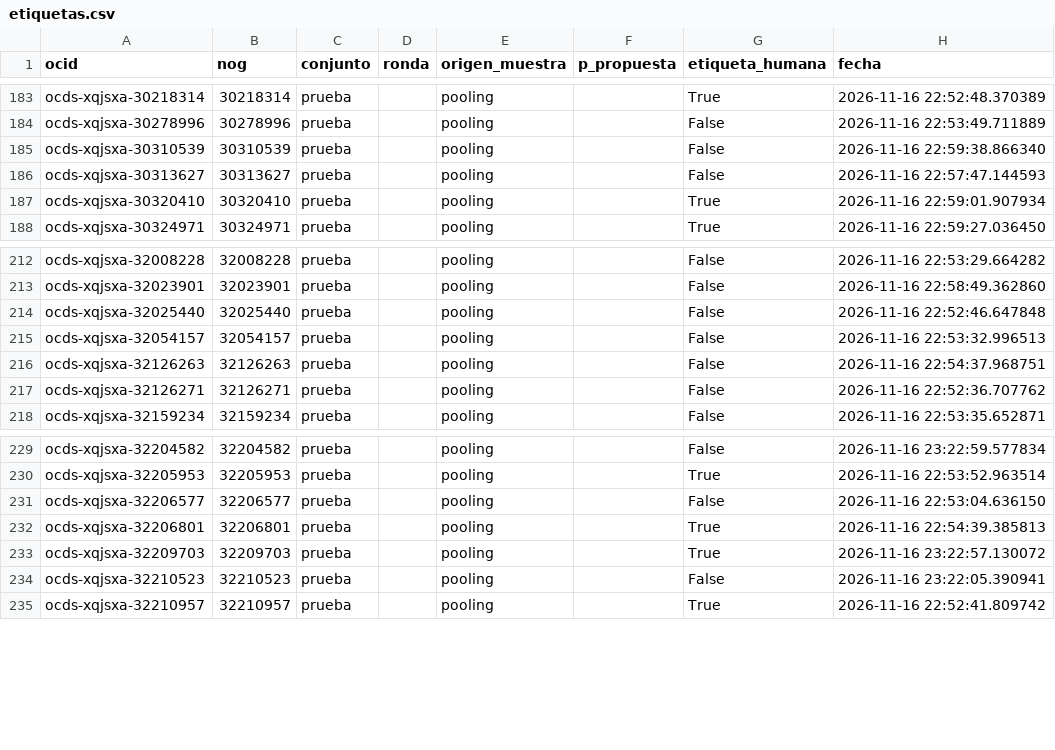
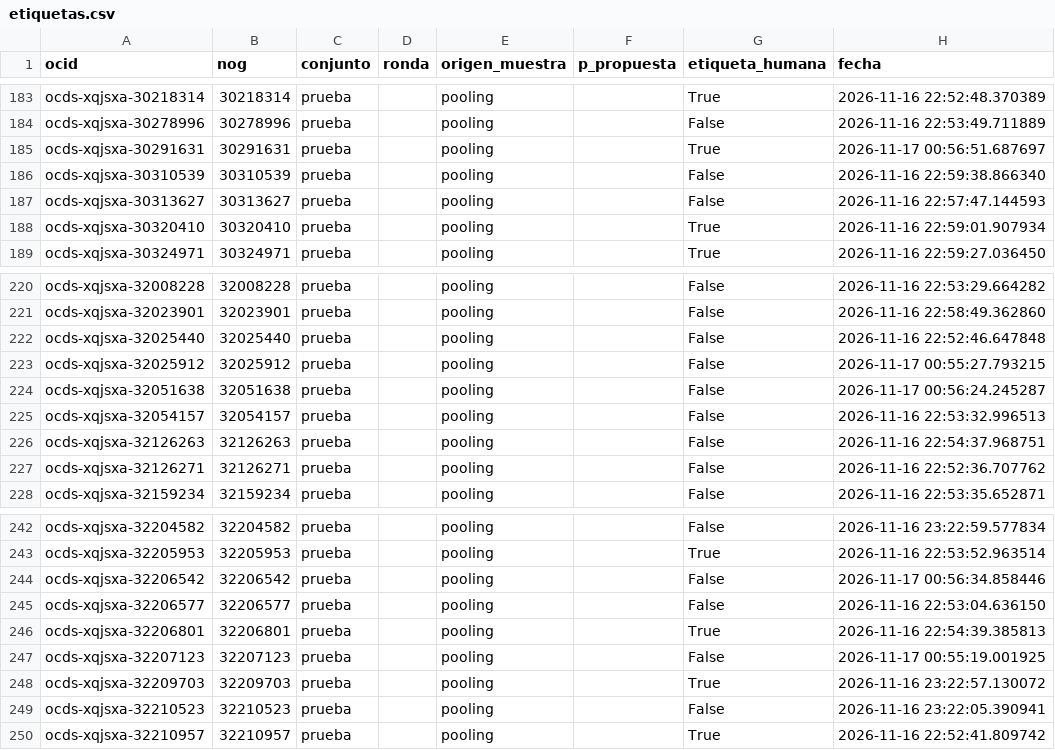
Before and after one commit to MrCifristo/NaturalLanguageProcessing, a CSV file: proyecto/etiquetas/etiquetas.csv, drawn as a sheet; only a part is shown, gaps mark what is left out; the diff covers the shown part only; the diff names each change by its address in the sheet, - before the commit and + after, or states it on an @@ line.

```diff
--- a/proyecto/etiquetas/etiquetas.csv
+++ b/proyecto/etiquetas/etiquetas.csv
+row 185: ocds-xqjsxa-30291631 | 30291631 | prueba |  | pooling |  | True | 2026-11-17 00:56:51.687697
+row 223: ocds-xqjsxa-32025912 | 32025912 | prueba |  | pooling |  | False | 2026-11-17 00:55:27.793215
+row 224: ocds-xqjsxa-32051638 | 32051638 | prueba |  | pooling |  | False | 2026-11-17 00:56:24.245287
+row 244: ocds-xqjsxa-32206542 | 32206542 | prueba |  | pooling |  | False | 2026-11-17 00:56:34.858446
+row 247: ocds-xqjsxa-32207123 | 32207123 | prueba |  | pooling |  | False | 2026-11-17 00:55:19.001925
```
Also changed, not shown: 19 added rows elsewhere in this file, 15 other files.
